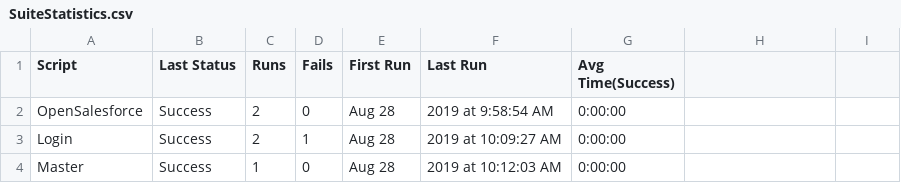
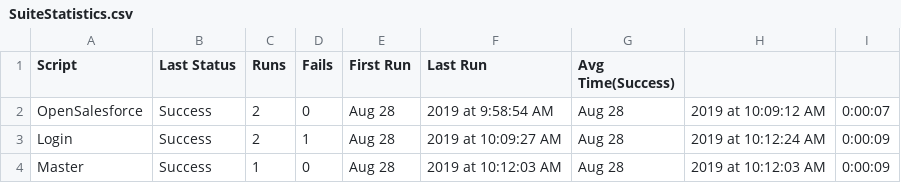
Before and after one commit to stepheggplant/informaPOC, a CSV file: Results/SuiteStatistics.csv, drawn as a sheet.

```diff
--- a/Results/SuiteStatistics.csv
+++ b/Results/SuiteStatistics.csv
@@ -1,4 +1,4 @@
 Script,Last Status,Runs,Fails,First Run,Last Run,Avg Time(Success)
-OpenSalesforce,Success,2,0,Aug 28, 2019 at 9:58:54 AM,0:00:00
-Login,Success,2,1,Aug 28, 2019 at 10:09:27 AM,0:00:00
-Master,Success,1,0,Aug 28, 2019 at 10:12:03 AM,0:00:00
+OpenSalesforce,Success,2,0,Aug 28, 2019 at 9:58:54 AM,Aug 28, 2019 at 10:09:12 AM,0:00:07
+Login,Success,2,1,Aug 28, 2019 at 10:09:27 AM,Aug 28, 2019 at 10:12:24 AM,0:00:09
+Master,Success,1,0,Aug 28, 2019 at 10:12:03 AM,Aug 28, 2019 at 10:12:03 AM,0:00:09
```
Also changed, not shown: 1 other file.
